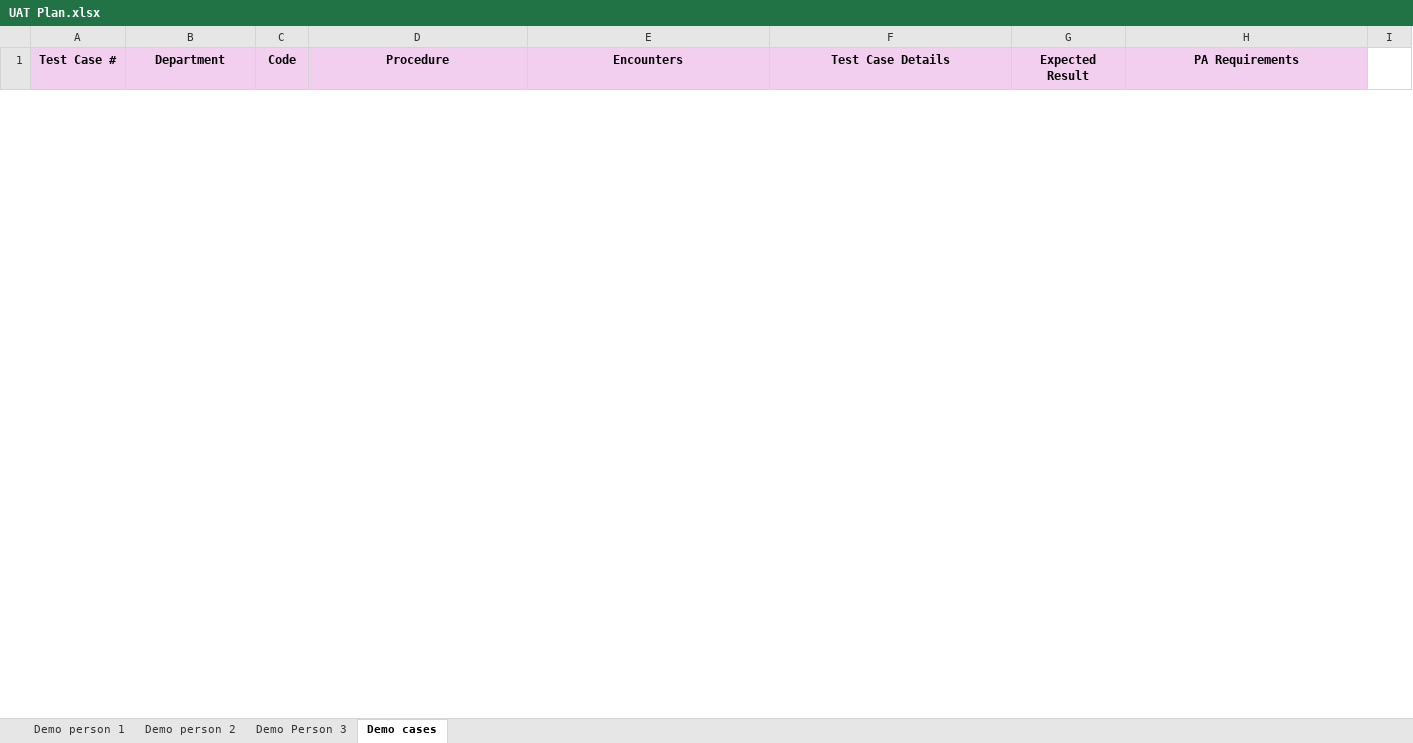
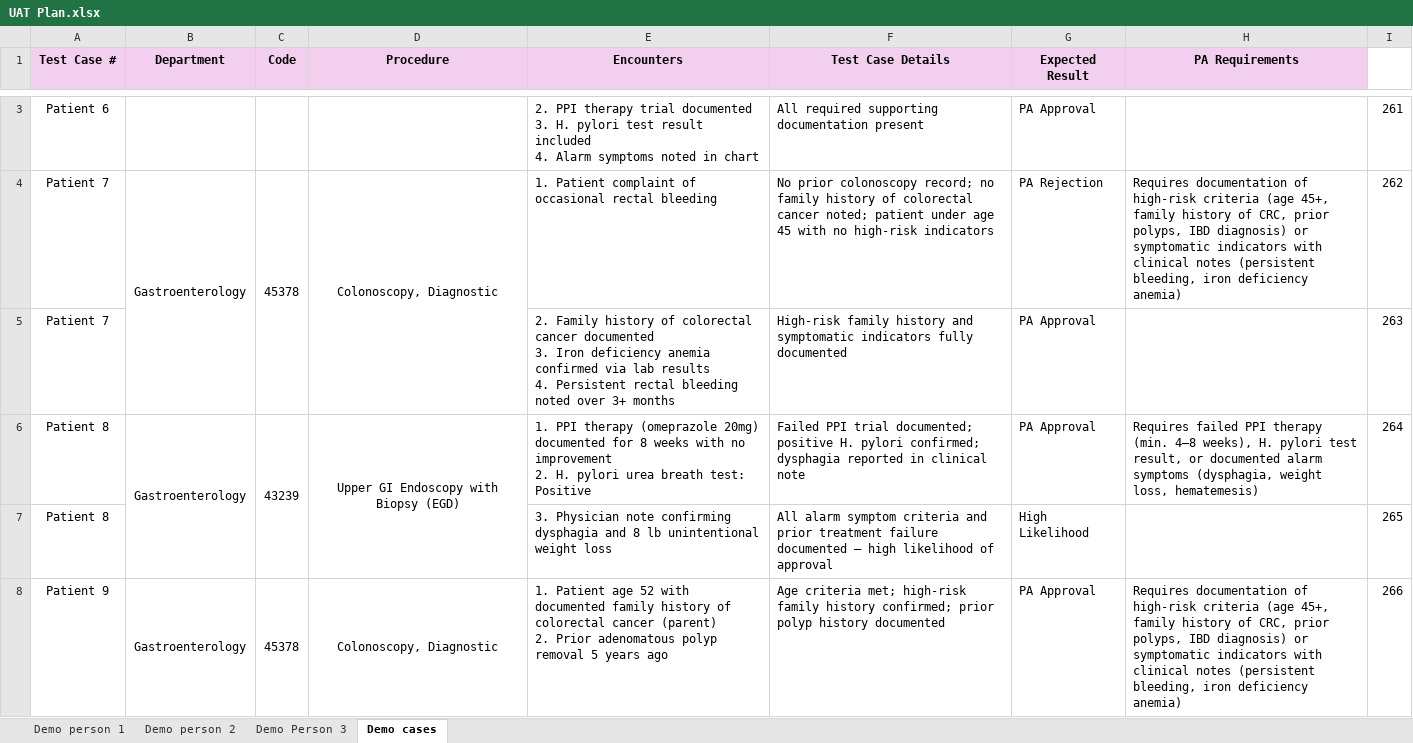
Before and after one commit to akshaykumarar3/pdgenerator, an Excel workbook: core/UAT Plan.xlsx, sheet Demo cases, drawn as a sheet; only a part is shown, gaps mark what is left out; values as stored, in another font and other column widths than the file's, no borders; ↵ is a line break in a cell; the diff covers the shown part only; the diff names each change by its address in the sheet, - before the commit and + after, or states it on an @@ line.

Commit message:
minor fixes for document generation for new test cases

```diff
--- a/core/UAT Plan.xlsx (sheet Demo cases)
+++ b/core/UAT Plan.xlsx (sheet Demo cases)
+row 3: Patient 6 |  |  |  | 2. PPI therapy trial documented ↵ 3. H. pylori test result included ↵ 4. Alarm symptoms noted in chart | All required supporting documentation present | PA Approval |  | 261
+row 4: Patient 7 | Gastroenterology | 45378 | Colonoscopy, Diagnostic | 1. Patient complaint of occasional rectal bleeding | No prior colonoscopy record; no family history of colorectal cancer noted; patient under age 45 with no high-risk indicators | PA Rejection | Requires documentation of high-risk criteria (age 45+, family history of CRC, prior polyps, IBD diagnosis) or symptomatic indicators with clinical notes (persistent bleeding, iron deficiency anemia) | 262
+row 5: Patient 7 |  |  |  | 2. Family history of colorectal cancer documented ↵ 3. Iron deficiency anemia confirmed via lab results ↵ 4. Persistent rectal bleeding noted over 3+ months | High-risk family history and symptomatic indicators fully documented | PA Approval |  | 263
+row 6: Patient 8 | Gastroenterology | 43239 | Upper GI Endoscopy with Biopsy (EGD) | 1. PPI therapy (omeprazole 20mg) documented for 8 weeks with no improvement ↵ 2. H. pylori urea breath test: Positive | Failed PPI trial documented; positive H. pylori confirmed; dysphagia reported in clinical note | PA Approval | Requires failed PPI therapy (min. 4–8 weeks), H. pylori test result, or documented alarm symptoms (dysphagia, weight loss, hematemesis) | 264
+row 7: Patient 8 |  |  |  | 3. Physician note confirming dysphagia and 8 lb unintentional weight loss | All alarm symptom criteria and prior treatment failure documented — high likelihood of approval | High Likelihood |  | 265
+row 8: Patient 9 | Gastroenterology | 45378 | Colonoscopy, Diagnostic | 1. Patient age 52 with documented family history of colorectal cancer (parent) ↵ 2. Prior adenomatous polyp removal 5 years ago | Age criteria met; high-risk family history confirmed; prior polyp history documented | PA Approval | Requires documentation of high-risk criteria (age 45+, family history of CRC, prior polyps, IBD diagnosis) or symptomatic indicators with clinical notes (persistent bleeding, iron deficiency anemia) | 266
```
Also changed, not shown: 6 added rows and 10 removed rows elsewhere in this sheet, 9 other files.
